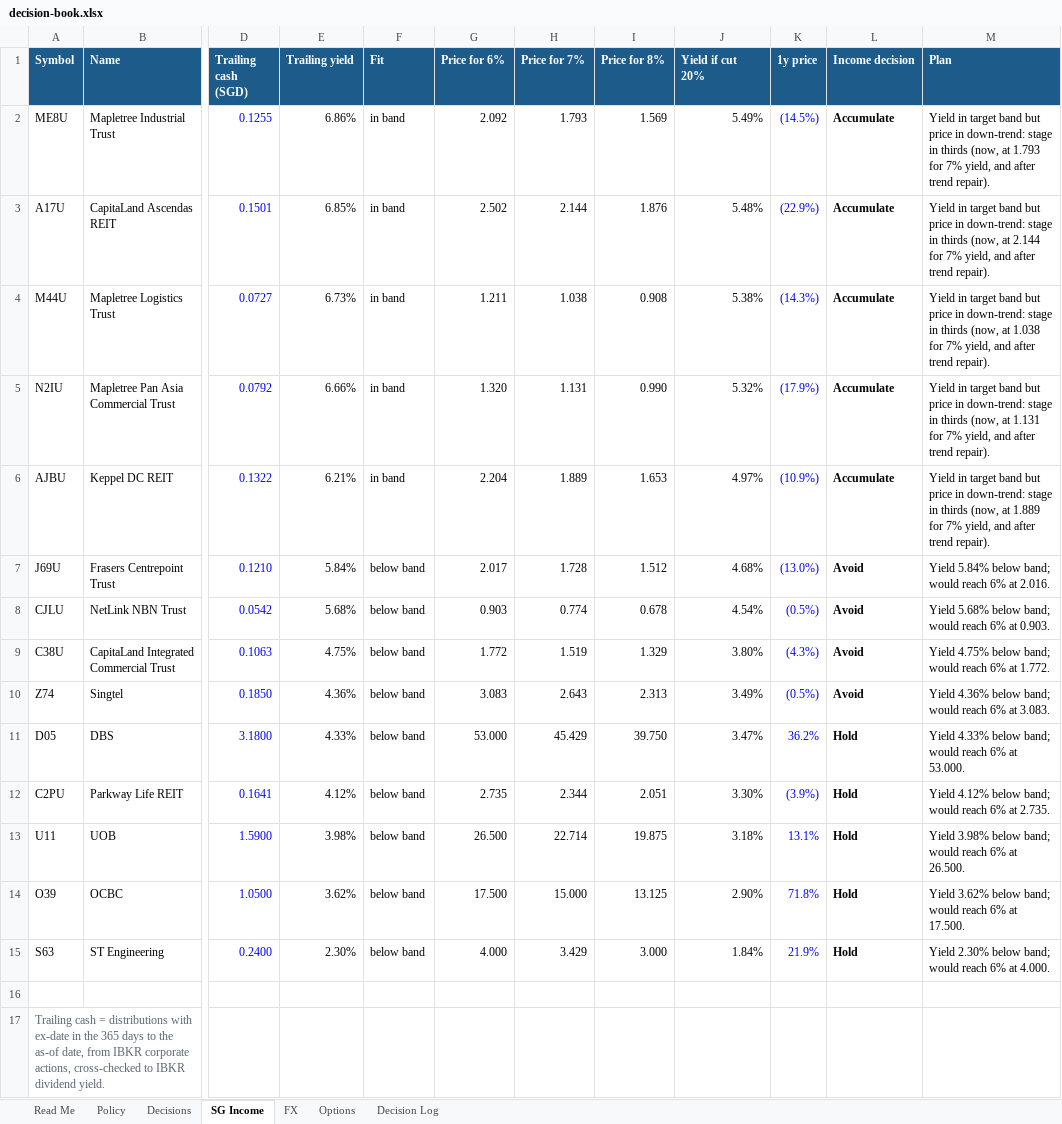
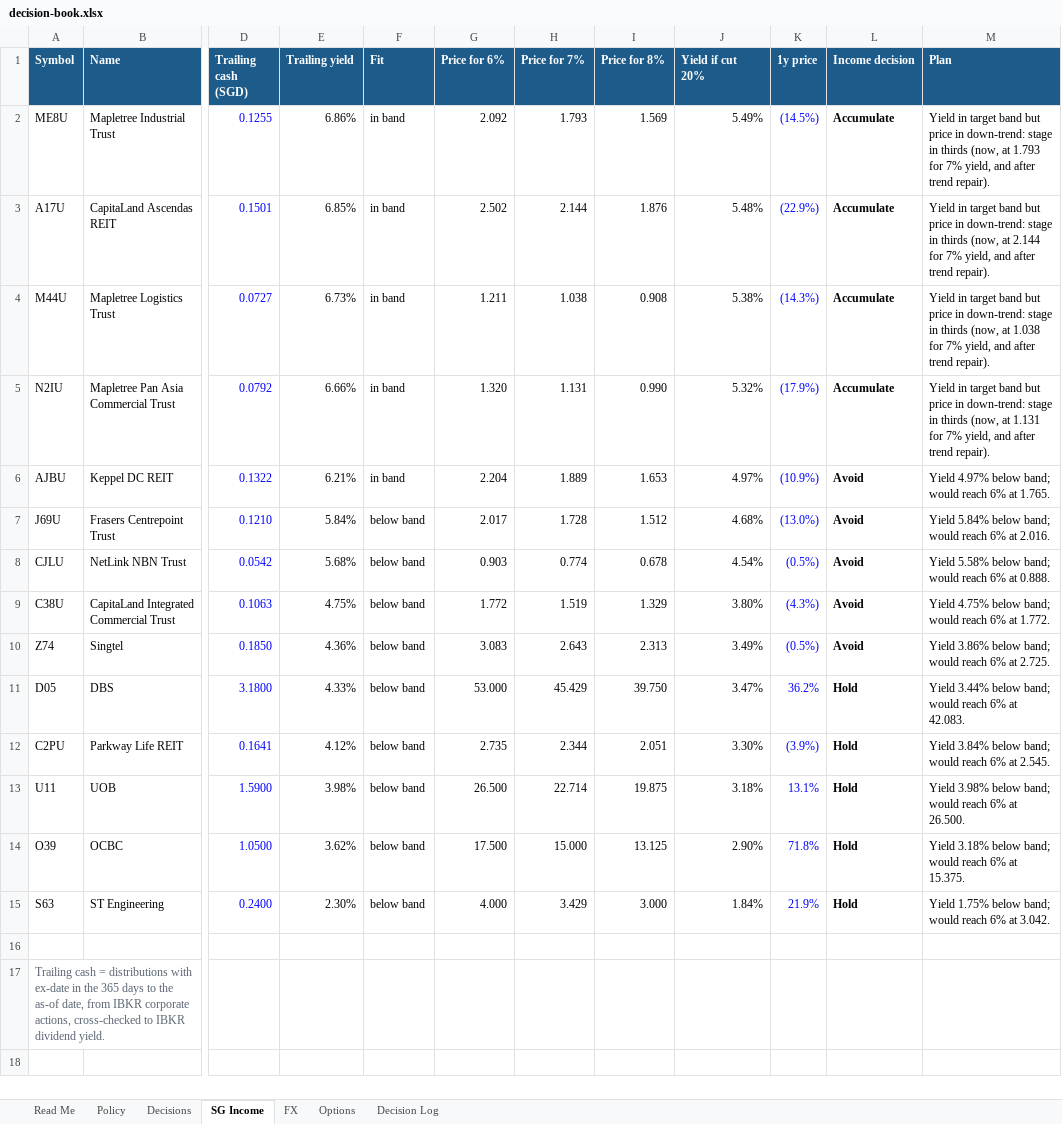
Before and after one commit to dickenschui/global-investment-analysis, an Excel workbook: reports/2026-10-11/decision-book.xlsx, sheet SG Income, drawn as a sheet; only a part is shown, gaps mark what is left out; values as stored, in another font and other column widths than the file's, no borders; the diff names each change by its address in the sheet, - before the commit and + after, or states it on an @@ line.

```diff
--- a/reports/2026-10-11/decision-book.xlsx (sheet SG Income)
+++ b/reports/2026-10-11/decision-book.xlsx (sheet SG Income)
-L6 (Income decision): Accumulate
+L6 (Income decision): Avoid
-M6 (Plan): Yield in target band but price in down-trend: stage in thirds (now, at 1.889 for 7% yield, and after trend repair).
+M6 (Plan): Yield 4.97% below band; would reach 6% at 1.765.
-M8 (Plan): Yield 5.68% below band; would reach 6% at 0.903.
+M8 (Plan): Yield 5.58% below band; would reach 6% at 0.888.
-M10 (Plan): Yield 4.36% below band; would reach 6% at 3.083.
+M10 (Plan): Yield 3.86% below band; would reach 6% at 2.725.
-M11 (Plan): Yield 4.33% below band; would reach 6% at 53.000.
+M11 (Plan): Yield 3.44% below band; would reach 6% at 42.083.
-M12 (Plan): Yield 4.12% below band; would reach 6% at 2.735.
+M12 (Plan): Yield 3.84% below band; would reach 6% at 2.545.
-M14 (Plan): Yield 3.62% below band; would reach 6% at 17.500.
+M14 (Plan): Yield 3.18% below band; would reach 6% at 15.375.
-M15 (Plan): Yield 2.30% below band; would reach 6% at 4.000.
+M15 (Plan): Yield 1.75% below band; would reach 6% at 3.042.
```
Also changed, not shown: 32 other files.
